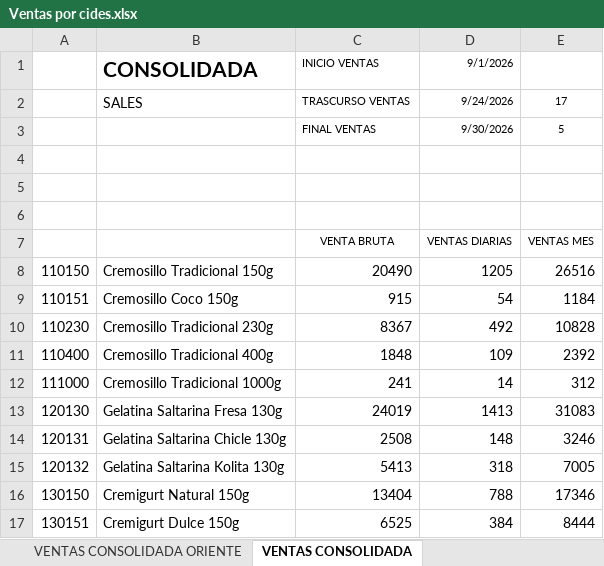
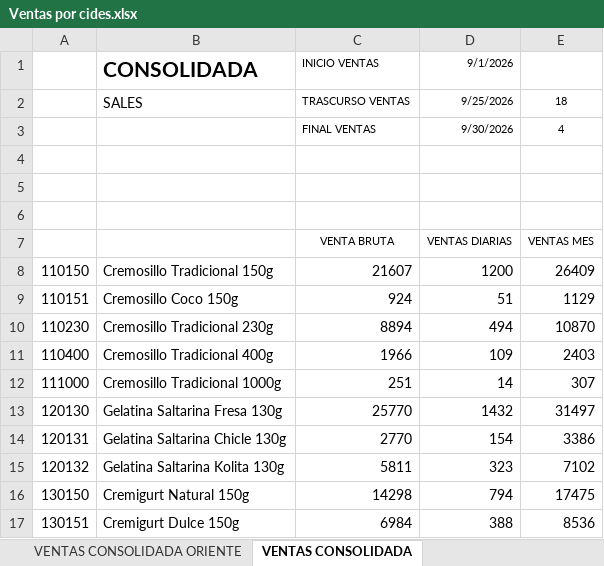
Before and after one commit to logisticasapori1-cell/dashboard-ventas, an Excel workbook: data/Ventas por cides.xlsx, sheet VENTAS CONSOLIDADA, drawn as a sheet; only a part is shown; values as stored, in another font and other column widths than the file's, no borders; the diff covers the shown part only; the diff names each change by its address in the sheet, - before the commit and + after, or states it on an @@ line.

```diff
--- a/data/Ventas por cides.xlsx (sheet VENTAS CONSOLIDADA)
+++ b/data/Ventas por cides.xlsx (sheet VENTAS CONSOLIDADA)
-D2 (9/1/2026): 9/24/2026
+D2 (9/1/2026): 9/25/2026
-E2: 17
+E2: 18
-E3: 5
+E3: 4
-C8 (INICIO VENTAS): 20490
+C8 (INICIO VENTAS): 21607
-D8 (9/1/2026): 1205
+D8 (9/1/2026): 1200
-E8: 26516
+E8: 26409
-C9 (INICIO VENTAS): 915
+C9 (INICIO VENTAS): 924
-D9 (9/1/2026): 54
+D9 (9/1/2026): 51
-E9: 1184
+E9: 1129
-C10 (INICIO VENTAS): 8367
+C10 (INICIO VENTAS): 8894
-D10 (9/1/2026): 492
+D10 (9/1/2026): 494
-E10: 10828
+E10: 10870
-C11 (INICIO VENTAS): 1848
+C11 (INICIO VENTAS): 1966
-E11: 2392
+E11: 2403
-C12 (INICIO VENTAS): 241
+C12 (INICIO VENTAS): 251
-E12: 312
+E12: 307
-C13 (INICIO VENTAS): 24019
+C13 (INICIO VENTAS): 25770
-D13 (9/1/2026): 1413
+D13 (9/1/2026): 1432
-E13: 31083
+E13: 31497
-C14 (INICIO VENTAS): 2508
+C14 (INICIO VENTAS): 2770
-D14 (9/1/2026): 148
+D14 (9/1/2026): 154
-E14: 3246
+E14: 3386
-C15 (INICIO VENTAS): 5413
+C15 (INICIO VENTAS): 5811
-D15 (9/1/2026): 318
+D15 (9/1/2026): 323
-E15: 7005
+E15: 7102
-C16 (INICIO VENTAS): 13404
+C16 (INICIO VENTAS): 14298
-D16 (9/1/2026): 788
+D16 (9/1/2026): 794
-E16: 17346
+E16: 17475
-C17 (INICIO VENTAS): 6525
+C17 (INICIO VENTAS): 6984
-D17 (9/1/2026): 384
+D17 (9/1/2026): 388
-E17: 8444
+E17: 8536
```
Also changed, not shown: 1 added row, 1 removed row and 106 edited cells elsewhere in this sheet, sheet VENTAS CONSOLIDADA CARACAS, sheet VENTAS CONSOLIDADA CARABOBO, sheet VENTAS CONSOLIDADA LARA, sheet VENTAS CONSOLIDADA ORIENTE, sheet VENTAS CONSOLIDADA ZULIA, data/Comparación de Venta Diaria por SKU (Julio vs Agosto).xlsx, data/Historico Cierre Inventario Valorizado.xlsx, 4 other files.
